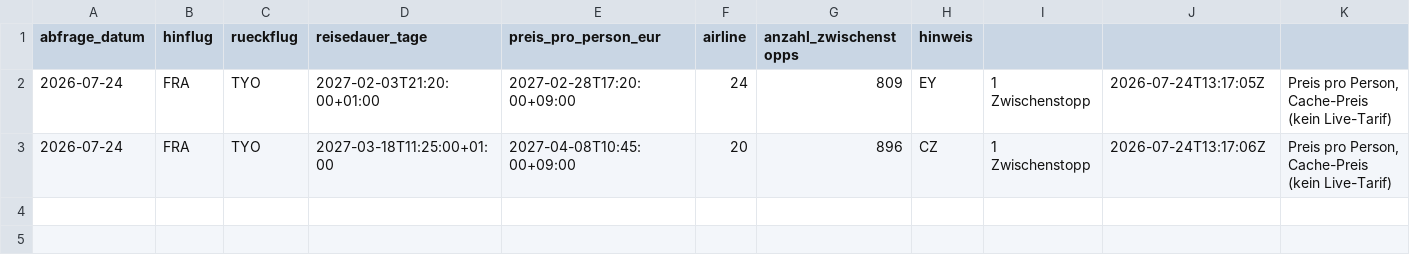
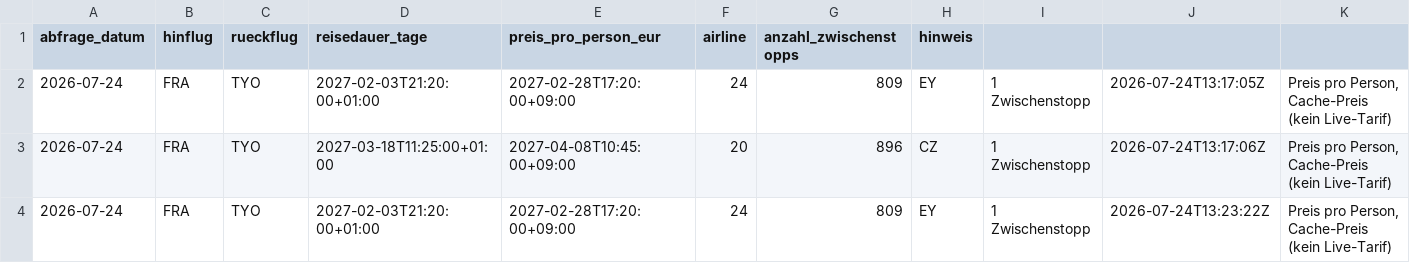
Before and after one commit to Silberwolf1984/flugsuche-japan, a CSV file: data/preise.csv, drawn as a sheet; the diff names each change by its address in the sheet, - before the commit and + after, or states it on an @@ line.

```diff
--- a/data/preise.csv
+++ b/data/preise.csv
+row 4: 2026-07-24 | FRA | TYO | 2027-02-03T21:20:00+01:00 | 2027-02-28T17:20:00+09:00 | 24 | 809 | EY | 1 Zwischenstopp | 2026-07-24T13:23:22Z | Preis pro Person, Cache-Preis (kein Live-Tarif)
```
